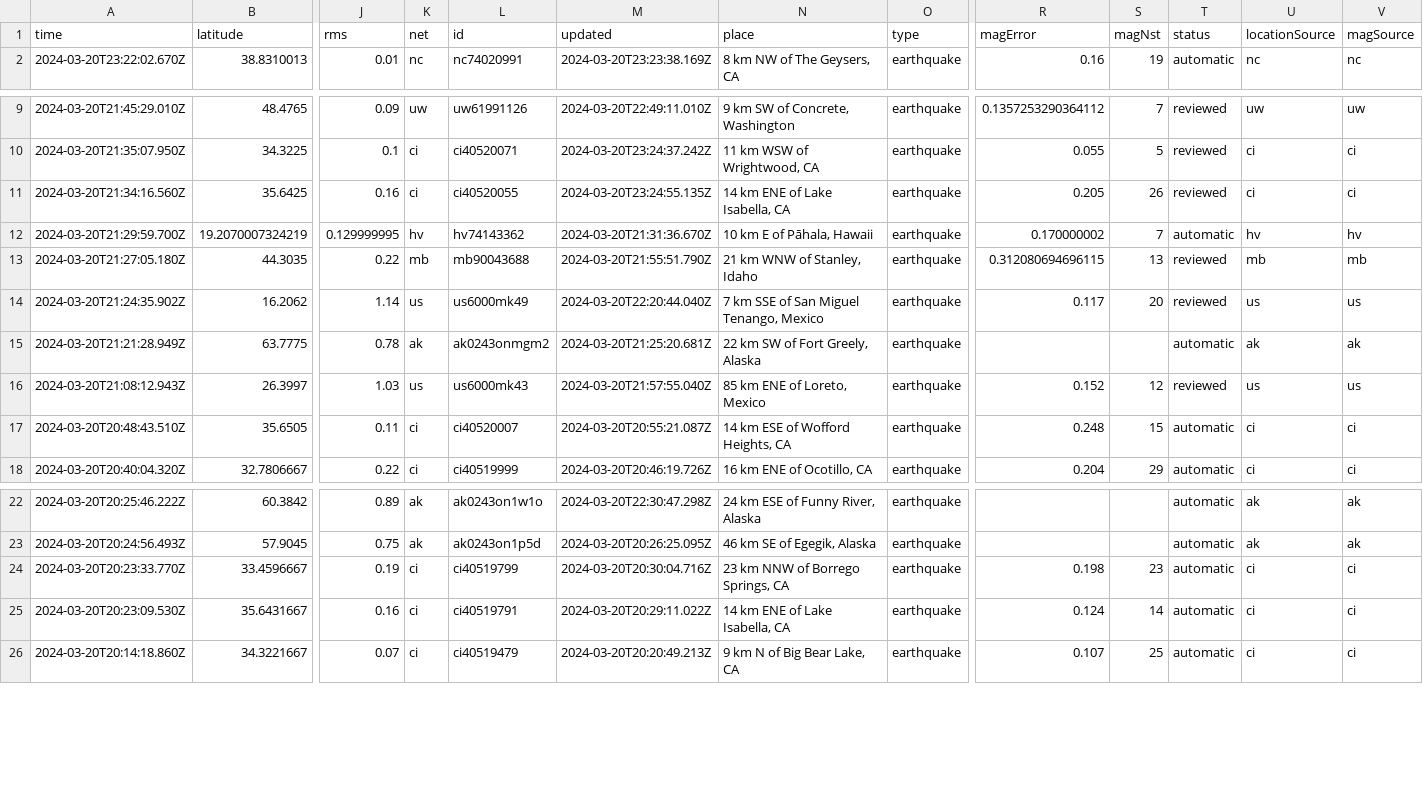
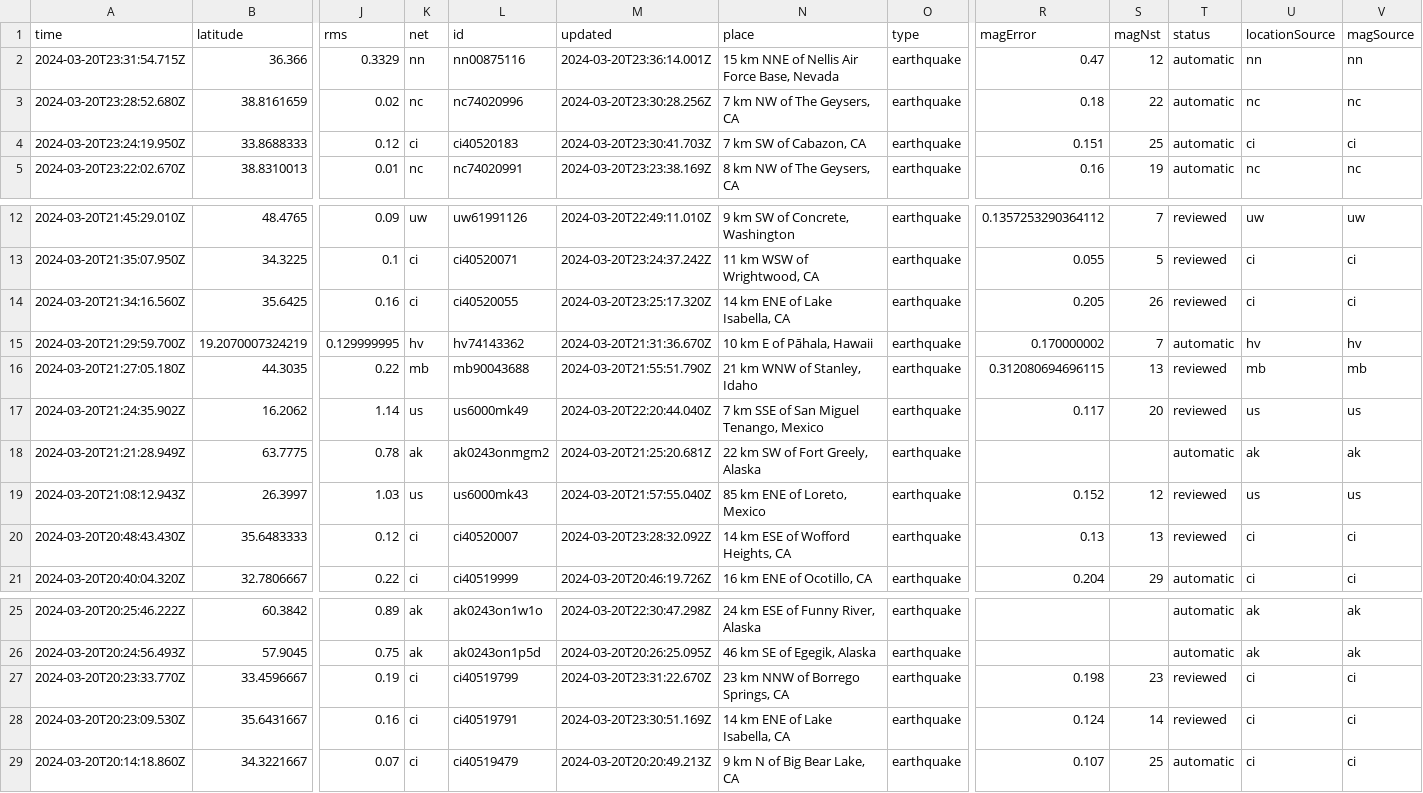
Before and after one commit to namakshenas/Github-Action-Data-Pipeline, a CSV file: usgs_current.csv, drawn as a sheet; only a part is shown, gaps mark what is left out; removed rows and columns are numbered as before the commit, all else as after; rows hold the shown columns only; the diff names each change by its address in the sheet, - before the commit and + after, or states it on an @@ line.

Commit message:
Latest data: Wed Mar 20 23:37:59 UTC 2024

```diff
--- a/usgs_current.csv
+++ b/usgs_current.csv
+row 2: 2024-03-20T23:31:54.715Z | 36.366 | 0.3329 | nn | nn00875116 | 2024-03-20T23:36:14.001Z | 15 km NNE of Nellis Air Force Base, Nevada | earthquake | 0.47 | 12 | automatic | nn | nn
+row 3: 2024-03-20T23:28:52.680Z | 38.8161659 | 0.02 | nc | nc74020996 | 2024-03-20T23:30:28.256Z | 7 km NW of The Geysers, CA | earthquake | 0.18 | 22 | automatic | nc | nc
+row 4: 2024-03-20T23:24:19.950Z | 33.8688333 | 0.12 | ci | ci40520183 | 2024-03-20T23:30:41.703Z | 7 km SW of Cabazon, CA | earthquake | 0.151 | 25 | automatic | ci | ci
-M14 (updated): 2024-03-20T23:24:55.135Z
+M14 (updated): 2024-03-20T23:25:17.320Z
-row 17: 2024-03-20T20:48:43.510Z | 35.6505 | 0.11 | ci | ci40520007 | 2024-03-20T20:55:21.087Z | 14 km ESE of Wofford Heights, CA | earthquake | 0.248 | 15 | automatic | ci | ci
+row 20: 2024-03-20T20:48:43.430Z | 35.6483333 | 0.12 | ci | ci40520007 | 2024-03-20T23:28:32.092Z | 14 km ESE of Wofford Heights, CA | earthquake | 0.13 | 13 | reviewed | ci | ci
-M27 (updated): 2024-03-20T20:30:04.716Z
+M27 (updated): 2024-03-20T23:31:22.670Z
-T27:T28 (status): automatic
+T27:T28 (status): reviewed
-M28 (updated): 2024-03-20T20:29:11.022Z
+M28 (updated): 2024-03-20T23:30:51.169Z
```
